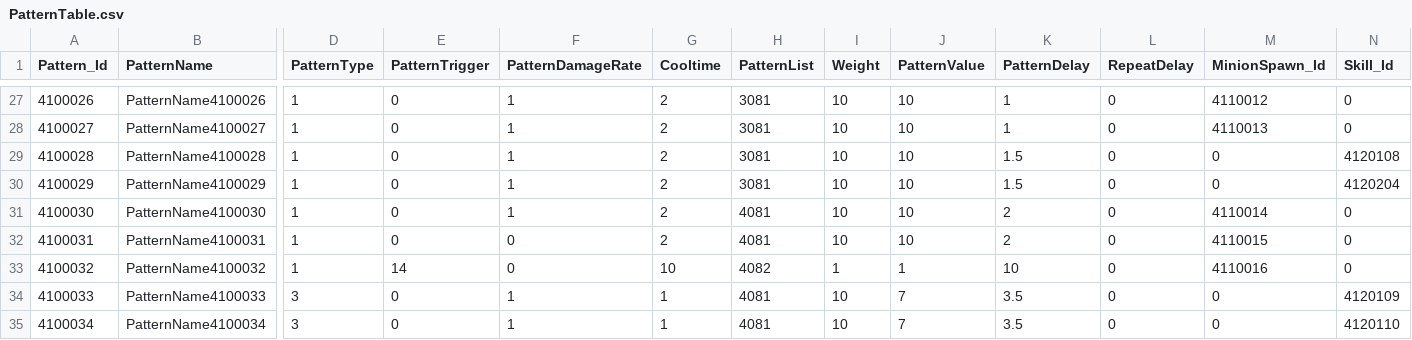
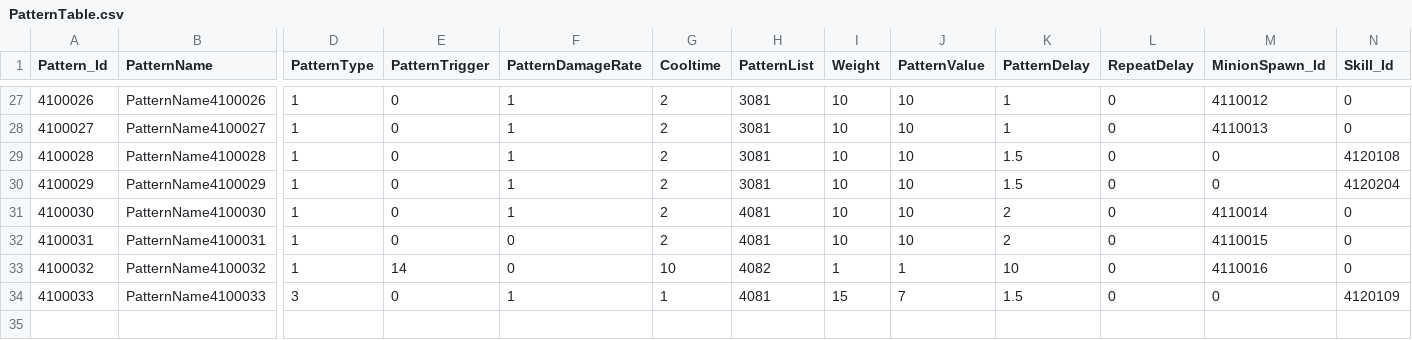
Before and after one commit to jeonglee22/MyPlanet, a CSV file: Assets/DataTables/PatternTable.csv, drawn as a sheet; only a part is shown, gaps mark what is left out; rows hold the shown columns only; the diff names each change by its address in the sheet, - before the commit and + after, or states it on an @@ line.

Commit message:
add enemy projectile asset

```diff
--- a/Assets/DataTables/PatternTable.csv
+++ b/Assets/DataTables/PatternTable.csv
-I34 (Weight): 10
+I34 (Weight): 15
-K34 (PatternDelay): 3.5
+K34 (PatternDelay): 1.5
-row 35: 4100034 | PatternName4100034 | 3 | 0 | 1 | 1 | 4081 | 10 | 7 | 3.5 | 0 | 0 | 4120110
```
Also changed, not shown: Assets/DataTables/EnemyTable.csv, Assets/DataTables/SkillTable.csv, 27 other files.
